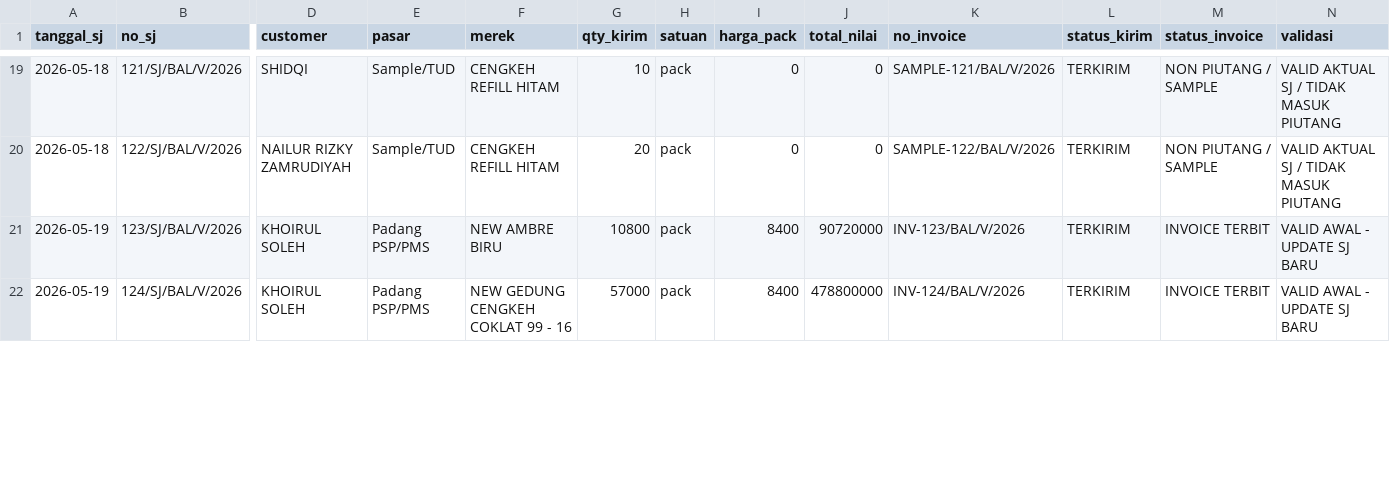
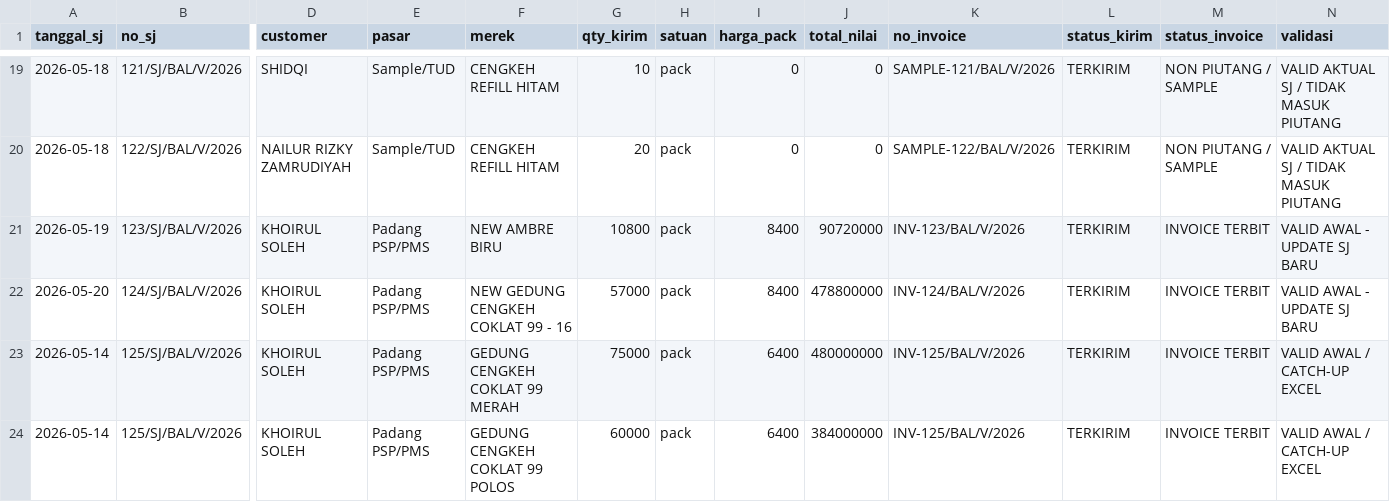
Before and after one commit to cengkehsigaret99-del/BAL-99-Work-Assistant-Cockpit, a CSV file: browse_surat_jalan.csv, drawn as a sheet; only a part is shown, gaps mark what is left out; rows hold the shown columns only; the diff covers the shown part only; the diff names each change by its address in the sheet, - before the commit and + after, or states it on an @@ line.

Commit message:
Update SJ DO sampai SJ128 Mei 2026 dari Excel

```diff
--- a/browse_surat_jalan.csv
+++ b/browse_surat_jalan.csv
-A22 (tanggal_sj): 2026-05-19
+A22 (tanggal_sj): 2026-05-20
+row 23: 2026-05-14 | 125/SJ/BAL/V/2026 | KHOIRUL SOLEH | Padang PSP/PMS | GEDUNG CENGKEH COKLAT 99 MERAH | 75000 | pack | 6400 | 480000000 | INV-125/BAL/V/2026 | TERKIRIM | INVOICE TERBIT | VALID AWAL / CATCH-UP EXCEL
+row 24: 2026-05-14 | 125/SJ/BAL/V/2026 | KHOIRUL SOLEH | Padang PSP/PMS | GEDUNG CENGKEH COKLAT 99 POLOS | 60000 | pack | 6400 | 384000000 | INV-125/BAL/V/2026 | TERKIRIM | INVOICE TERBIT | VALID AWAL / CATCH-UP EXCEL
```
Also changed, not shown: 5 added rows and 2 edited cells elsewhere in this file.
